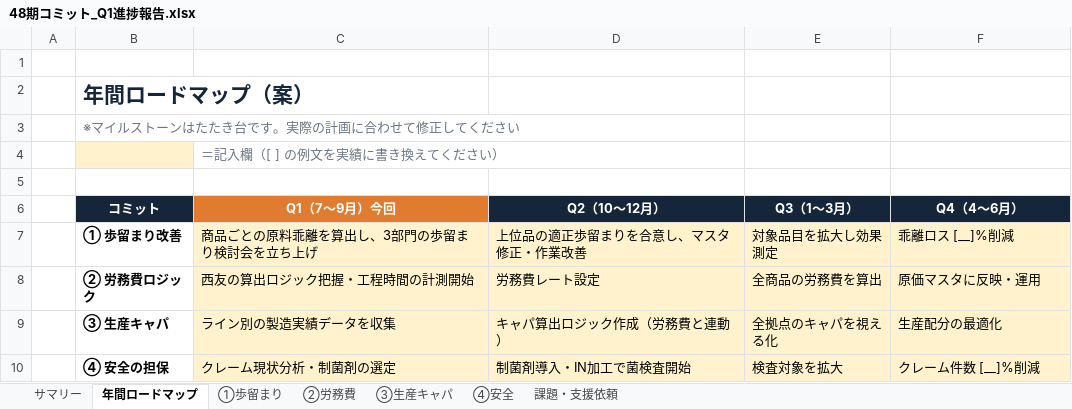
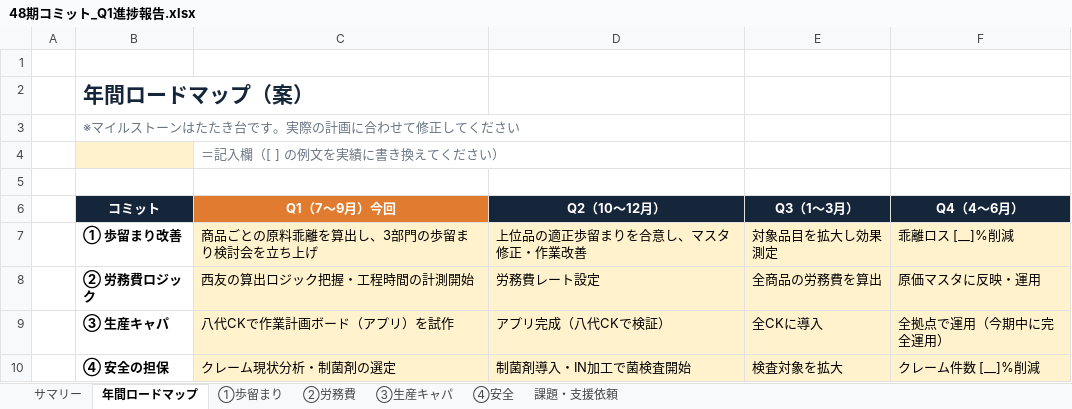
Before and after one commit to tanakashuhei-dotcom/shuhei0208, an Excel workbook: 48期コミット_Q1進捗報告.xlsx, sheet 年間ロードマップ, drawn as a sheet; values as stored, in another font and other column widths than the file's, no borders; the diff names each change by its address in the sheet, - before the commit and + after, or states it on an @@ line.

```diff
--- a/48期コミット_Q1進捗報告.xlsx (sheet 年間ロードマップ)
+++ b/48期コミット_Q1進捗報告.xlsx (sheet 年間ロードマップ)
-C9 (Q1（7〜9月）今回): ライン別の製造実績データを収集
+C9 (Q1（7〜9月）今回): 八代CKで作業計画ボード（アプリ）を試作
-D9 (Q2（10〜12月）): キャパ算出ロジック作成（労務費と連動）
+D9 (Q2（10〜12月）): アプリ完成（八代CKで検証）
-E9 (Q3（1〜3月）): 全拠点のキャパを視える化
+E9 (Q3（1〜3月）): 全CKに導入
-F9 (Q4（4〜6月）): 生産配分の最適化
+F9 (Q4（4〜6月）): 全拠点で運用（今期中に完全運用）
```
Also changed, not shown: sheet ③生産キャパ, sheet サマリー, charts or pictures.
